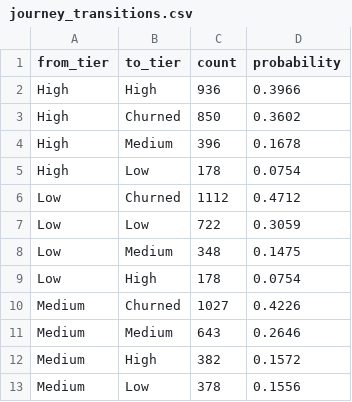
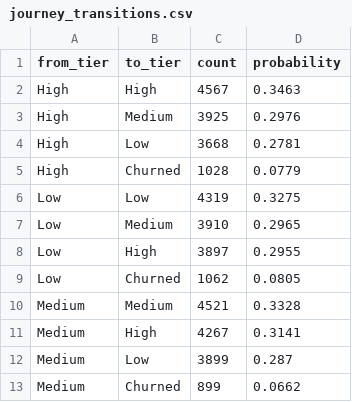
Before and after one commit to SiddhanthChabri/etl, a CSV file: journey_transitions.csv, drawn as a sheet.

```diff
--- a/journey_transitions.csv
+++ b/journey_transitions.csv
@@ -1,13 +1,13 @@
 from_tier,to_tier,count,probability
-High,High,936,0.3966
-High,Churned,850,0.3602
-High,Medium,396,0.1678
-High,Low,178,0.0754
-Low,Churned,1112,0.4712
-Low,Low,722,0.3059
-Low,Medium,348,0.1475
-Low,High,178,0.0754
-Medium,Churned,1027,0.4226
-Medium,Medium,643,0.2646
-Medium,High,382,0.1572
-Medium,Low,378,0.1556
+High,High,4567,0.3463
+High,Medium,3925,0.2976
+High,Low,3668,0.2781
+High,Churned,1028,0.0779
+Low,Low,4319,0.3275
+Low,Medium,3910,0.2965
+Low,High,3897,0.2955
+Low,Churned,1062,0.0805
+Medium,Medium,4521,0.3328
+Medium,High,4267,0.3141
+Medium,Low,3899,0.287
+Medium,Churned,899,0.0662
```
Also changed, not shown: churn_predictions.csv, journey_funnel.csv, 45 other files.
